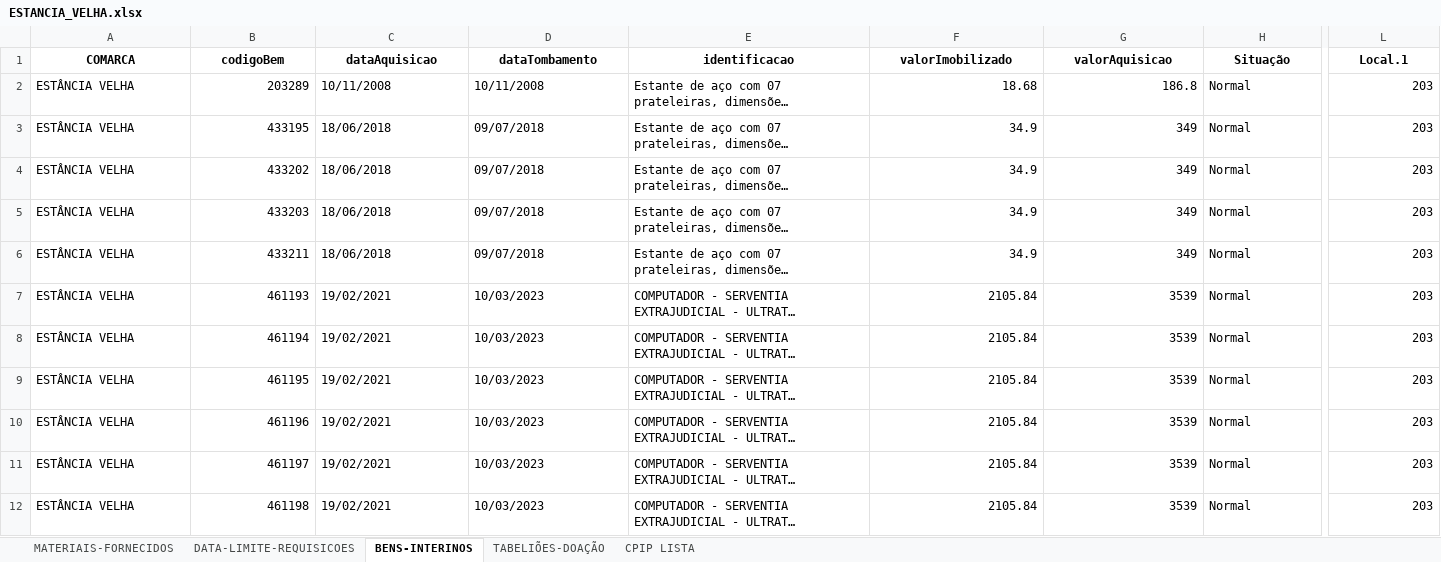
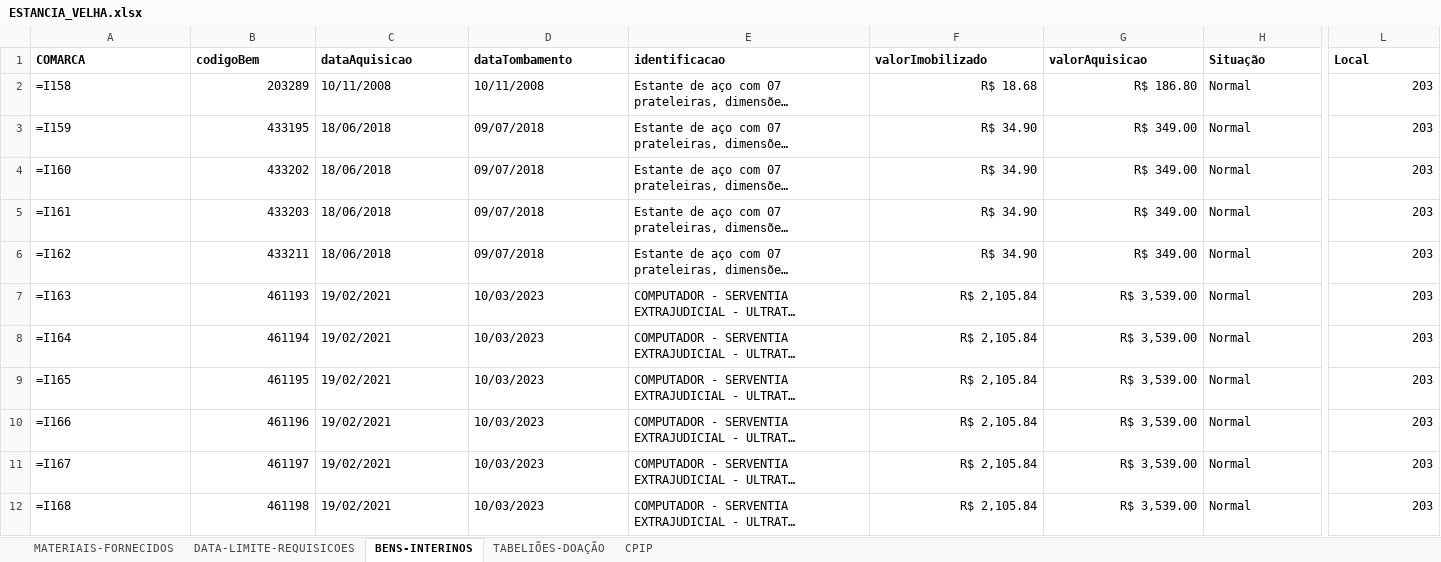
Before and after one commit to dmp-sepat/comarcas, an Excel workbook: ESTANCIA_VELHA.xlsx, sheet BENS-INTERINOS, drawn as a sheet; only a part is shown, gaps mark what is left out; long unchanged cells end in …; values as stored, in another font and other column widths than the file's, no borders; formulas without a stored value are shown as written; the diff covers the shown part only; the diff names each change by its address in the sheet, - before the commit and + after, or states it on an @@ line.

Commit message:
Atualização automática de ESTANCIA_VELHA.xlsx

```diff
--- a/ESTANCIA_VELHA.xlsx (sheet BENS-INTERINOS)
+++ b/ESTANCIA_VELHA.xlsx (sheet BENS-INTERINOS)
-sheet tab: CPIP LISTA
+sheet tab: CPIP
-A1:L1 alignment: center
+A1:L1 alignment: left
-L1: Local.1
+L1: Local
-A2 (COMARCA): ESTÂNCIA VELHA
+A2 (COMARCA): =I158
-F2 (valorImobilizado): 18.68
+F2 (valorImobilizado): R$ 18.68
-G2 (valorAquisicao): 186.8
+G2 (valorAquisicao): R$ 186.80
-A3 (COMARCA): ESTÂNCIA VELHA
+A3 (COMARCA): =I159
-F3:F6 (valorImobilizado): 34.9
+F3:F6 (valorImobilizado): R$ 34.90
-G3:G6 (valorAquisicao): 349
+G3:G6 (valorAquisicao): R$ 349.00
-A4 (COMARCA): ESTÂNCIA VELHA
+A4 (COMARCA): =I160
-A5 (COMARCA): ESTÂNCIA VELHA
+A5 (COMARCA): =I161
-A6 (COMARCA): ESTÂNCIA VELHA
+A6 (COMARCA): =I162
-A7 (COMARCA): ESTÂNCIA VELHA
+A7 (COMARCA): =I163
-F7:F12 (valorImobilizado): 2105.84
+F7:F12 (valorImobilizado): R$ 2,105.84
-G7:G12 (valorAquisicao): 3539
+G7:G12 (valorAquisicao): R$ 3,539.00
-A8 (COMARCA): ESTÂNCIA VELHA
+A8 (COMARCA): =I164
-A9 (COMARCA): ESTÂNCIA VELHA
+A9 (COMARCA): =I165
-A10 (COMARCA): ESTÂNCIA VELHA
+A10 (COMARCA): =I166
-A11 (COMARCA): ESTÂNCIA VELHA
+A11 (COMARCA): =I167
-A12 (COMARCA): ESTÂNCIA VELHA
+A12 (COMARCA): =I168
```
Also changed, not shown: 78 edited cells and cell formats elsewhere in this sheet, sheet MATERIAIS-FORNECIDOS, sheet TABELIÕES-DOAÇÃO.
